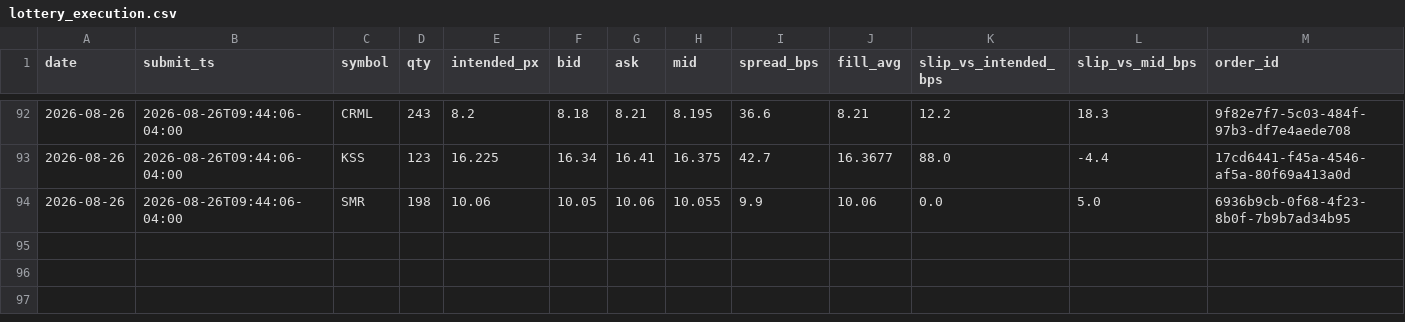
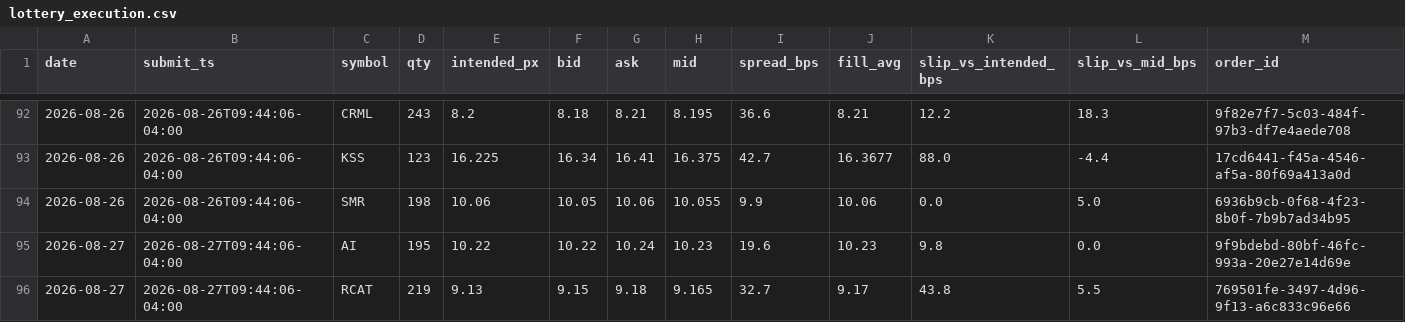
Before and after one commit to maciejmikulewiczpl-ux/Trading, a CSV file: logs/lottery_execution.csv, drawn as a sheet; only a part is shown, gaps mark what is left out.

Commit message:
data: VM analytical logs 2026-08-27

```diff
--- a/logs/lottery_execution.csv
+++ b/logs/lottery_execution.csv
@@ -94 +94,3 @@ date,submit_ts,symbol,qty,intended_px,bid,ask,mid,spread_bps,fill_avg,slip_vs_in
 2026-08-26,2026-08-26T09:44:06-04:00,SMR,198,10.06,10.05,10.06,10.055,9.9,10.06,0.0,5.0,6936b9cb-0f68-4f23-8b0f-7b9b7ad34b95
+2026-08-27,2026-08-27T09:44:06-04:00,AI,195,10.22,10.22,10.24,10.23,19.6,10.23,9.8,0.0,9f9bdebd-80bf-46fc-993a-20e27e14d69e
+2026-08-27,2026-08-27T09:44:06-04:00,RCAT,219,9.13,9.15,9.18,9.165,32.7,9.17,43.8,5.5,769501fe-3497-4d96-9f13-a6c833c96e66
```
Also changed, not shown: logs/meanrev_trades.csv.
